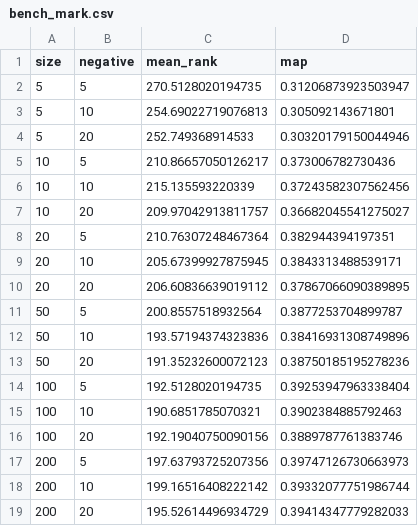
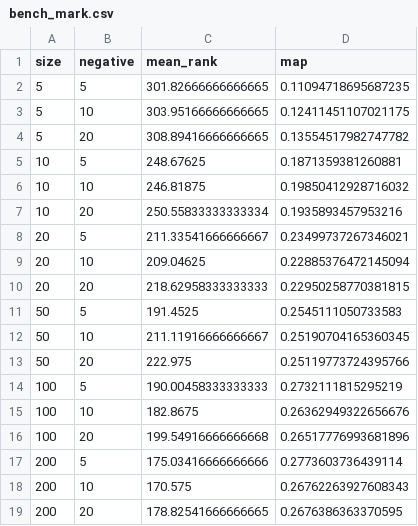
Before and after one commit to Poincare-project/poincare-model, a CSV file: outputs/bench_mark.csv, drawn as a sheet.

Commit message:
UPDATE(outputs/bench_mark.csv): Results

```diff
--- a/outputs/bench_mark.csv
+++ b/outputs/bench_mark.csv
@@ -1,19 +1,19 @@
 size,negative,mean_rank,map
-5,5,270.5128020194735,0.31206873923503947
-5,10,254.69022719076813,0.305092143671801
-5,20,252.749368914533,0.30320179150044946
-10,5,210.86657050126217,0.373006782730436
-10,10,215.135593220339,0.37243582307562456
-10,20,209.97042913811757,0.36682045541275027
-20,5,210.76307248467364,0.382944394197351
-20,10,205.67399927875945,0.3843313488539171
-20,20,206.60836639019112,0.37867066090389895
-50,5,200.8557518932564,0.3877253704899787
-50,10,193.57194374323836,0.38416931308749896
-50,20,191.35232600072123,0.38750185195278236
-100,5,192.5128020194735,0.39253947963338404
-100,10,190.6851785070321,0.3902384885792463
-100,20,192.19040750090156,0.3889787761383746
-200,5,197.63793725207356,0.39747126730663973
-200,10,199.16516408222142,0.39332077751986744
-200,20,195.52614496934729,0.39414347779282033
+5,5,301.82666666666665,0.11094718695687235
+5,10,303.95166666666665,0.12411451107021175
+5,20,308.89416666666665,0.13554517982747782
+10,5,248.67625,0.1871359381260881
+10,10,246.81875,0.19850412928716032
+10,20,250.55833333333334,0.1935893457953216
+20,5,211.33541666666667,0.23499737267346021
+20,10,209.04625,0.22885376472145094
+20,20,218.62958333333333,0.22950258770381815
+50,5,191.4525,0.2545111050733583
+50,10,211.11916666666667,0.25190704165360345
+50,20,222.975,0.25119773724395766
+100,5,190.00458333333333,0.2732111815295219
+100,10,182.8675,0.26362949322656676
+100,20,199.54916666666668,0.26517776993681896
+200,5,175.03416666666666,0.2773603736439114
+200,10,170.575,0.26762263927608343
+200,20,178.82541666666665,0.2676386363370595
```
